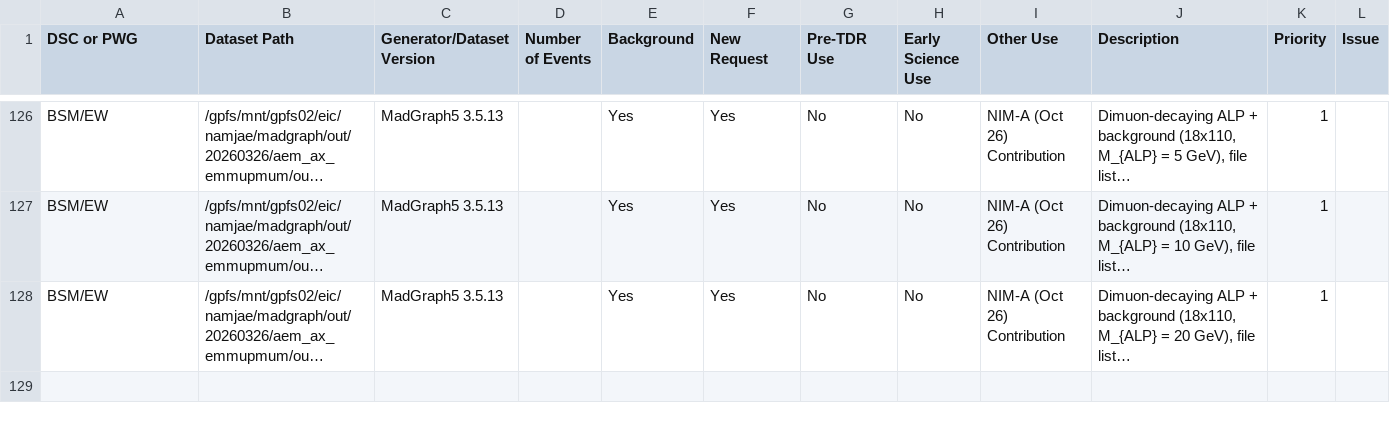
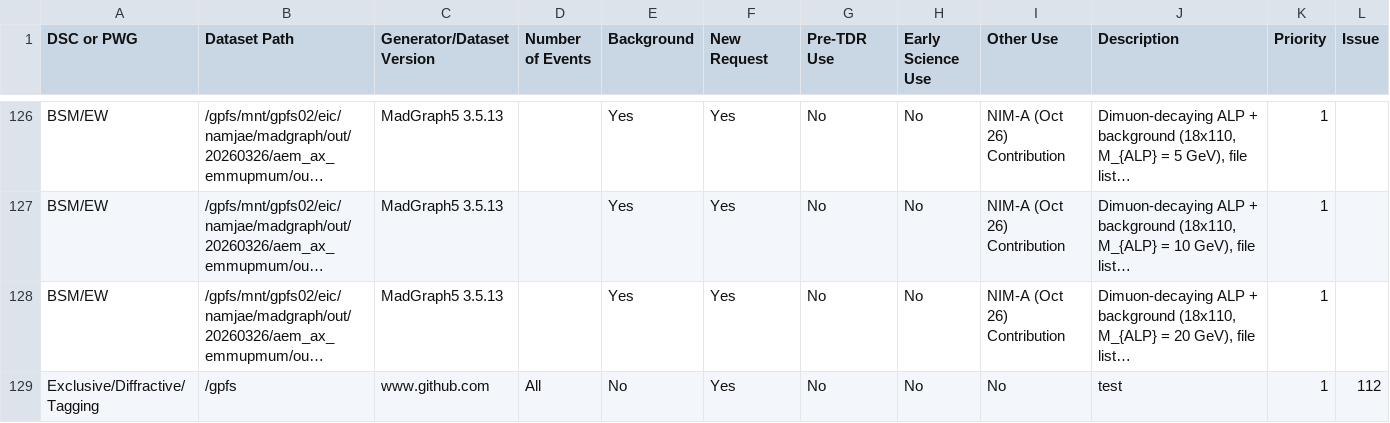
Before and after one commit to eic/epic-prod, a CSV file: docs/_data/datasets.csv, drawn as a sheet; only a part is shown, gaps mark what is left out; long unchanged cells end in …; the diff names each change by its address in the sheet, - before the commit and + after, or states it on an @@ line.

```diff
--- a/docs/_data/datasets.csv
+++ b/docs/_data/datasets.csv
+row 129: Exclusive/Diffractive/Tagging | /gpfs | www.github.com | All | No | Yes | No | No | No | test | 1 | 112
```
